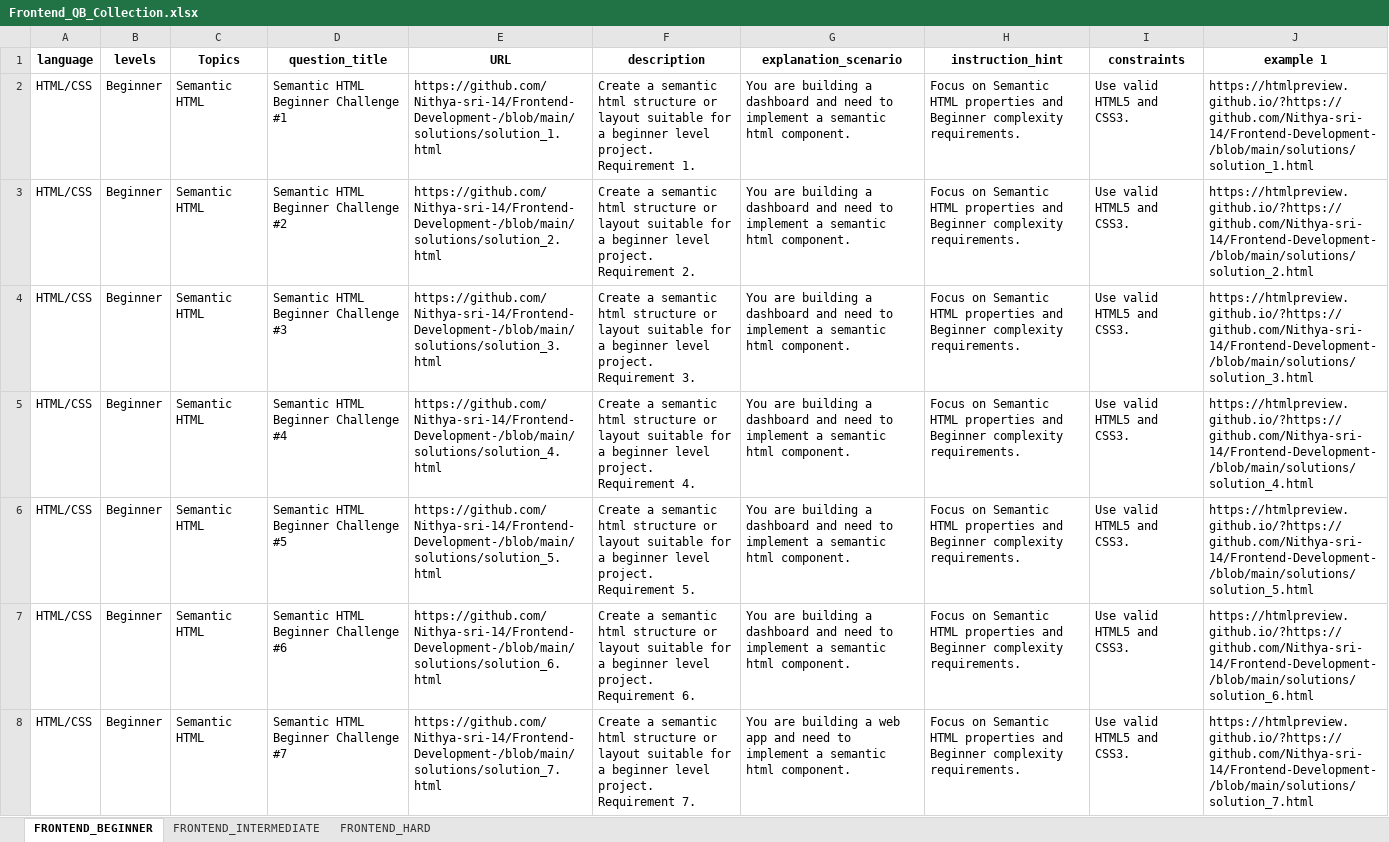
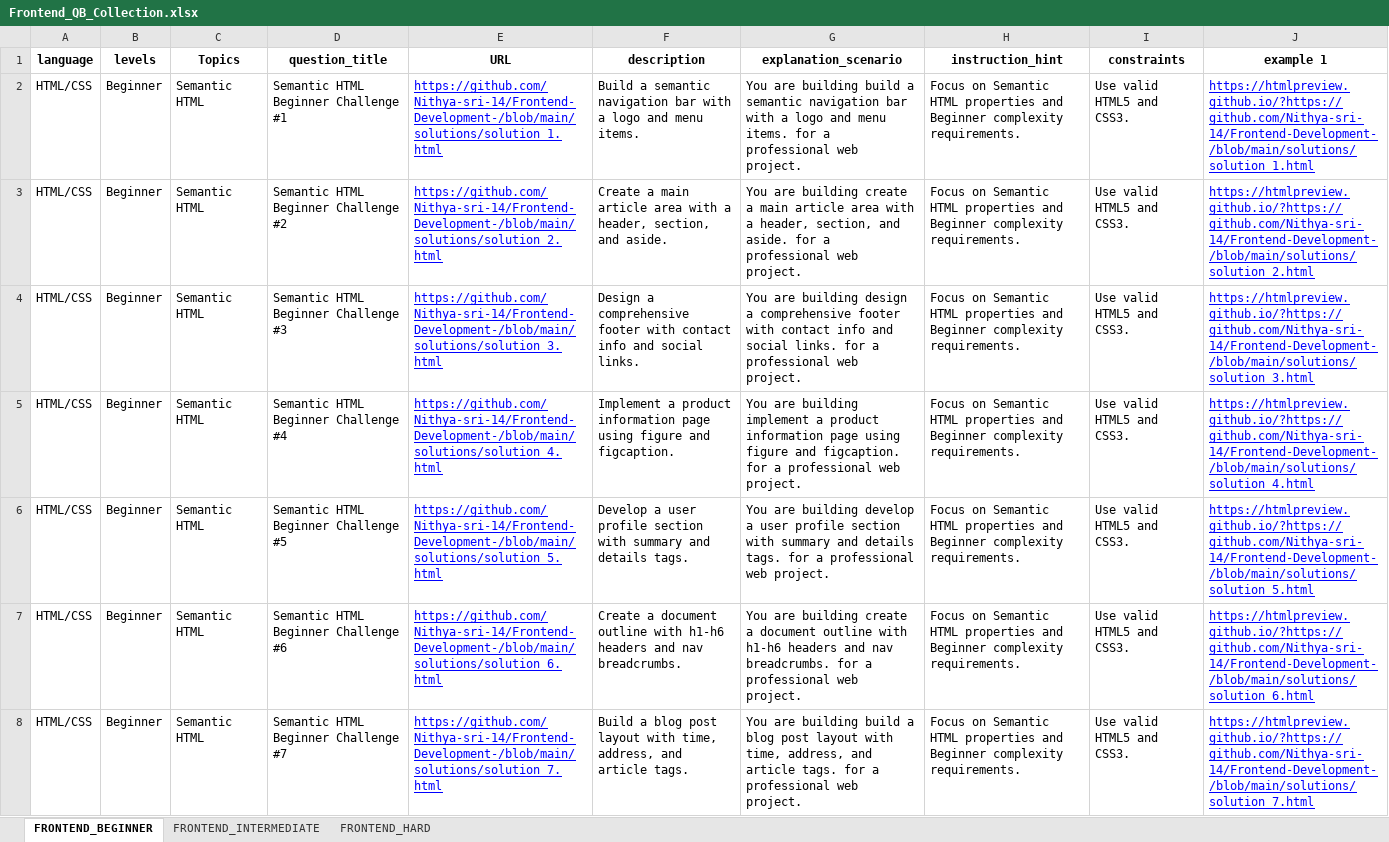
Before and after one commit to Nithya-sri-14/Frontend-Development-, an Excel workbook: Frontend_QB_Collection.xlsx, sheet FRONTEND_BEGINNER, drawn as a sheet; only a part is shown; values as stored, in another font and other column widths than the file's, no borders; the diff covers the shown part only; the diff names each change by its address in the sheet, - before the commit and + after, or states it on an @@ line.

Commit message:
\docs(qb): update Excel with links to tailored solutions"

```diff
--- a/Frontend_QB_Collection.xlsx (sheet FRONTEND_BEGINNER)
+++ b/Frontend_QB_Collection.xlsx (sheet FRONTEND_BEGINNER)
@@ E2:E8 underline: off → on, text colour: black → #0000FF @@
-F2 (description): Create a semantic html structure or layout suitable for a beginner level project. Requirement 1.
+F2 (description): Build a semantic navigation bar with a logo and menu items.
-G2 (explanation_scenario): …are building a dashboard and need to implement a semantic html component.
+G2 (explanation_scenario): …are building build a semantic navigation bar with a logo and menu items. for a professional web project.
@@ J2:J8 underline: off → on, text colour: black → #0000FF @@
-F3 (description): Create a semantic html structure or layout suitable for a beginner level project. Requirement 2.
+F3 (description): Create a main article area with a header, section, and aside.
-G3 (explanation_scenario): …are building a dashboard and need to implement a semantic html component.
+G3 (explanation_scenario): …are building create a main article area with a header, section, and aside. for a professional web project.
-F4 (description): Create a semantic html structure or layout suitable for a beginner level project. Requirement 3.
+F4 (description): Design a comprehensive footer with contact info and social links.
-G4 (explanation_scenario): …are building a dashboard and need to implement a semantic html component.
+G4 (explanation_scenario): …are building design a comprehensive footer with contact info and social links. for a professional web project.
-F5 (description): Create a semantic html structure or layout suitable for a beginner level project. Requirement 4.
+F5 (description): Implement a product information page using figure and figcaption.
-G5 (explanation_scenario): …are building a dashboard and need to implement a semantic html component.
+G5 (explanation_scenario): …are building implement a product information page using figure and figcaption. for a professional web project.
-F6 (description): Create a semantic html structure or layout suitable for a beginner level project. Requirement 5.
+F6 (description): Develop a user profile section with summary and details tags.
-G6 (explanation_scenario): …are building a dashboard and need to implement a semantic html component.
+G6 (explanation_scenario): …are building develop a user profile section with summary and details tags. for a professional web project.
-F7 (description): Create a semantic html structure or layout suitable for a beginner level project. Requirement 6.
+F7 (description): Create a document outline with h1-h6 headers and nav breadcrumbs.
-G7 (explanation_scenario): …are building a dashboard and need to implement a semantic html component.
+G7 (explanation_scenario): …are building create a document outline with h1-h6 headers and nav breadcrumbs. for a professional web project.
-F8 (description): Create a semantic html structure or layout suitable for a beginner level project. Requirement 7.
+F8 (description): Build a blog post layout with time, address, and article tags.
-G8 (explanation_scenario): …are building a web app and need to implement a semantic html component.
+G8 (explanation_scenario): …are building build a blog post layout with time, address, and article tags. for a professional web project.
```
Also changed, not shown: 186 edited cells and cell formats elsewhere in this sheet, sheet FRONTEND_INTERMEDIATE, sheet FRONTEND_HARD.
